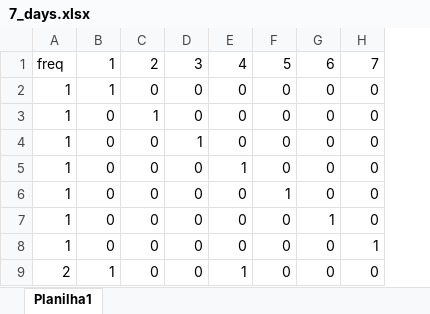
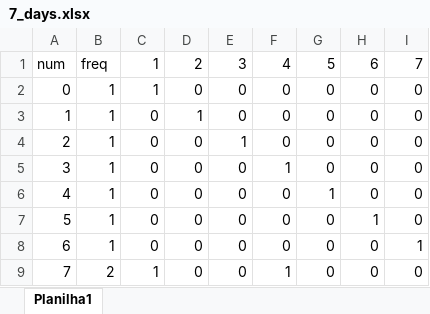
Before and after one commit to guidurbano/tcc-GNL-amazon, an Excel workbook: data/preprocessing/departure_patterns/7_days.xlsx, sheet Planilha1, drawn as a sheet; only a part is shown; values as stored, in another font and other column widths than the file's, no borders; the diff names each change by its address in the sheet, - before the commit and + after, or states it on an @@ line.

```diff
--- a/data/preprocessing/departure_patterns/7_days.xlsx (sheet Planilha1)
+++ b/data/preprocessing/departure_patterns/7_days.xlsx (sheet Planilha1)
+column A, rows 1-9: num | 0 | 1 | 2 | 3 | 4 | 5 | 6 | 7
```
Also changed, not shown: data/preprocessing/departure_patterns/14_days.xlsx, data/preprocessing/departure_patterns/21_days.xlsx, 21 other files.
